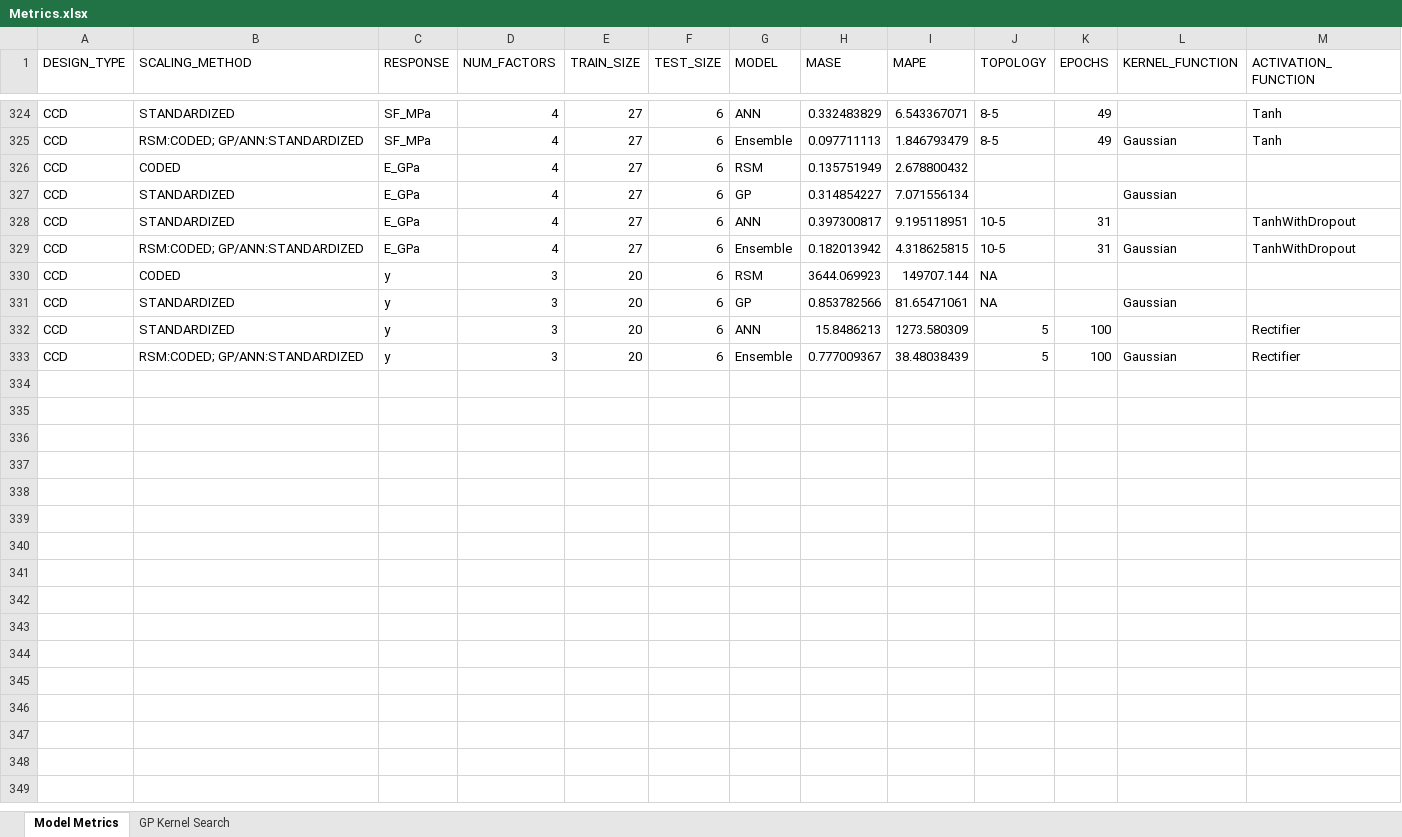
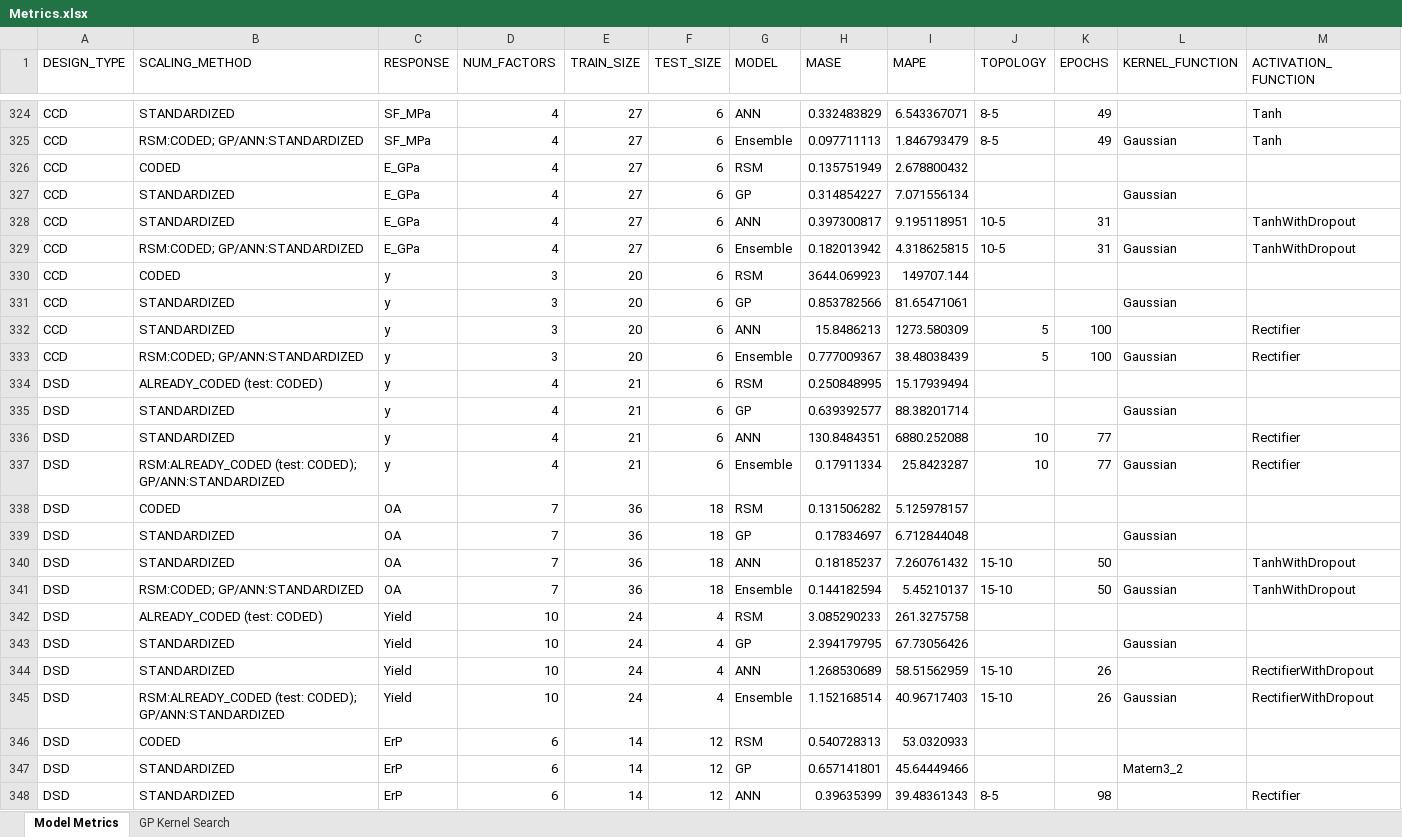
Before and after one commit to pajeeokoth/DOE_modeling, an Excel workbook: Metrics.xlsx, sheet Model Metrics, drawn as a sheet; only a part is shown, gaps mark what is left out; values as stored, in another font and other column widths than the file's, no cell formats; the diff covers the shown part only; the diff names each change by its address in the sheet, - before the commit and + after, or states it on an @@ line.

Commit message:
added ccd, dsd, and more tag data/files

```diff
--- a/Metrics.xlsx (sheet Model Metrics)
+++ b/Metrics.xlsx (sheet Model Metrics)
-J330:J331 (TOPOLOGY): NA
+J330:J331 (TOPOLOGY): (empty)
+row 334: DSD | ALREADY_CODED (test: CODED) | y | 4 | 21 | 6 | RSM | 0.250848995 | 15.17939494
+row 335: DSD | STANDARDIZED | y | 4 | 21 | 6 | GP | 0.639392577 | 88.38201714 |  |  | Gaussian
+row 336: DSD | STANDARDIZED | y | 4 | 21 | 6 | ANN | 130.8484351 | 6880.252088 | 10 | 77 |  | Rectifier
+row 337: DSD | RSM:ALREADY_CODED (test: CODED); GP/ANN:STANDARDIZED | y | 4 | 21 | 6 | Ensemble | 0.17911334 | 25.8423287 | 10 | 77 | Gaussian | Rectifier
+row 338: DSD | CODED | OA | 7 | 36 | 18 | RSM | 0.131506282 | 5.125978157
+row 339: DSD | STANDARDIZED | OA | 7 | 36 | 18 | GP | 0.17834697 | 6.712844048 |  |  | Gaussian
+row 340: DSD | STANDARDIZED | OA | 7 | 36 | 18 | ANN | 0.18185237 | 7.260761432 | 15-10 | 50 |  | TanhWithDropout
+row 341: DSD | RSM:CODED; GP/ANN:STANDARDIZED | OA | 7 | 36 | 18 | Ensemble | 0.144182594 | 5.45210137 | 15-10 | 50 | Gaussian | TanhWithDropout
+row 342: DSD | ALREADY_CODED (test: CODED) | Yield | 10 | 24 | 4 | RSM | 3.085290233 | 261.3275758
+row 343: DSD | STANDARDIZED | Yield | 10 | 24 | 4 | GP | 2.394179795 | 67.73056426 |  |  | Gaussian
+row 344: DSD | STANDARDIZED | Yield | 10 | 24 | 4 | ANN | 1.268530689 | 58.51562959 | 15-10 | 26 |  | RectifierWithDropout
+row 345: DSD | RSM:ALREADY_CODED (test: CODED); GP/ANN:STANDARDIZED | Yield | 10 | 24 | 4 | Ensemble | 1.152168514 | 40.96717403 | 15-10 | 26 | Gaussian | RectifierWithDropout
+row 346: DSD | CODED | ErP | 6 | 14 | 12 | RSM | 0.540728313 | 53.0320933
+row 347: DSD | STANDARDIZED | ErP | 6 | 14 | 12 | GP | 0.657141801 | 45.64449466 |  |  | Matern3_2
+row 348: DSD | STANDARDIZED | ErP | 6 | 14 | 12 | ANN | 0.39635399 | 39.48361343 | 8-5 | 98 |  | Rectifier
```
Also changed, not shown: 33 added rows elsewhere in this sheet, sheet GP Kernel Search, cell formats, 16 other files.
